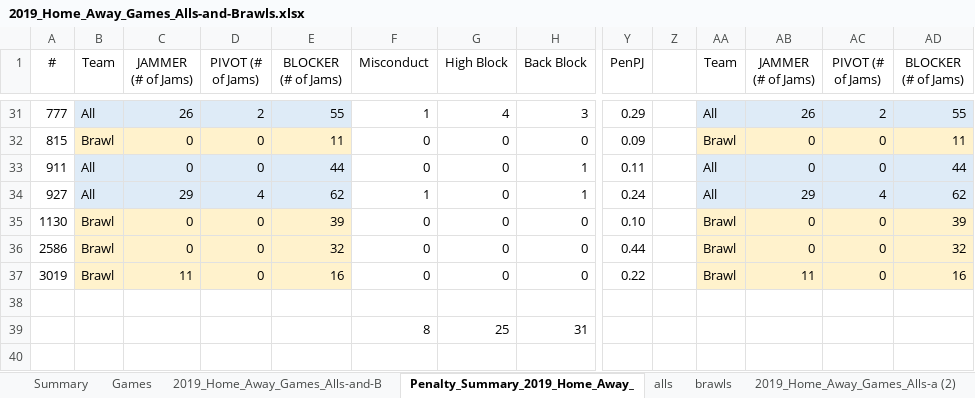
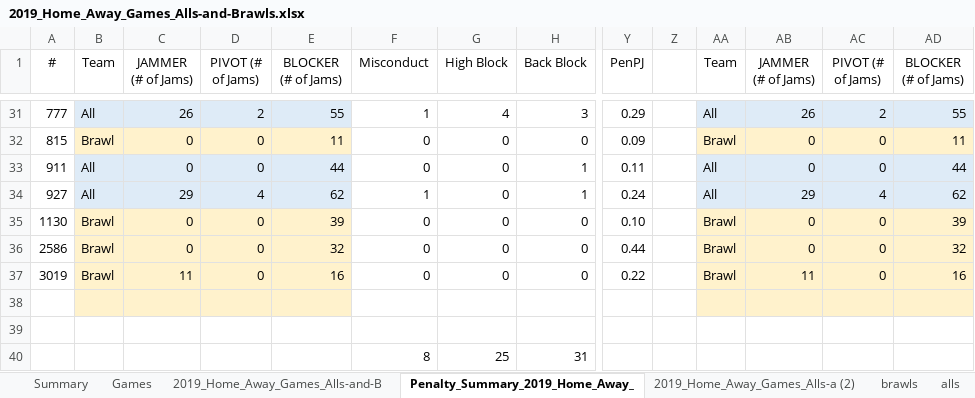
Before and after one commit to stace2775/NRD_Stats, an Excel workbook: 2019_Home_Away_Games_Alls-and-Brawls.xlsx, sheet Penalty_Summary_2019_Home_Away_, drawn as a sheet; only a part is shown, gaps mark what is left out; values as stored, in another font and other column widths than the file's, no borders; rows hold the shown columns only; the diff names each change by its address in the sheet, - before the commit and + after, or states it on an @@ line.

Commit message:
Arch game updates

```diff
--- a/2019_Home_Away_Games_Alls-and-Brawls.xlsx (sheet Penalty_Summary_2019_Home_Away_)
+++ b/2019_Home_Away_Games_Alls-and-Brawls.xlsx (sheet Penalty_Summary_2019_Home_Away_)
@@ sheet tab order changed: Summary | Games | 2019_Home_Away_Games_Alls-and-B | Penalty_Summary_2019_Home_Away_ | 2019_Home_Away_Games_Alls-a (2) | brawls | alls @@
-B38:E38 fill: none
+B38:E38 fill: #FFF2CC
-AA38:AD38 fill: none
+AA38:AD38 fill: #FFF2CC
+row 39: (empty)
```
Also changed, not shown: sheet 2019_Home_Away_Games_Alls-and-B, sheet Summary, sheet brawls, sheet alls, sheet Games, formulas that keep their value, 23 other files.
